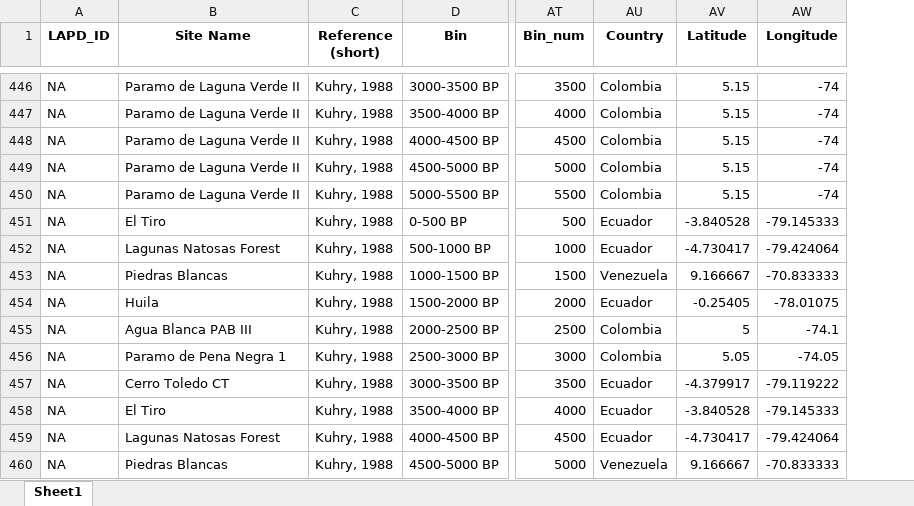
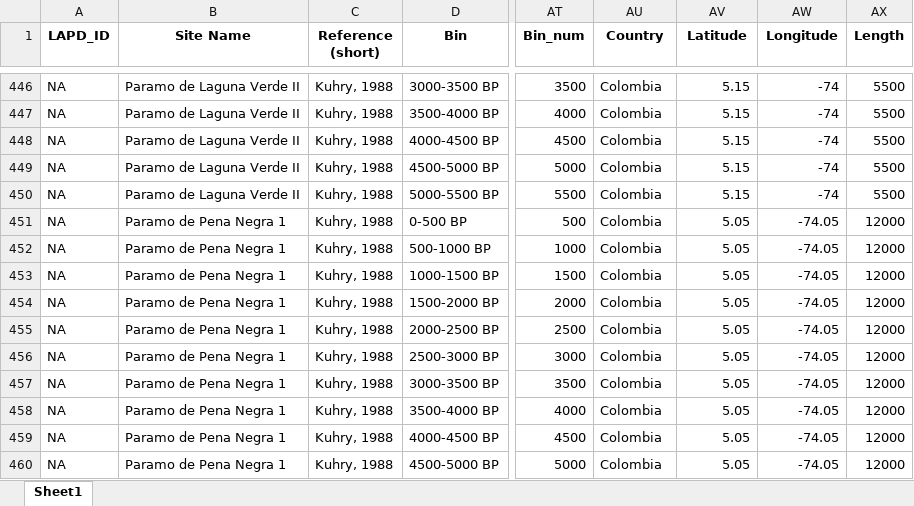
Before and after one commit to midoriyajima/humans-andes, an Excel workbook: data/Datasheet_shaved.xlsx, sheet Sheet1, drawn as a sheet; only a part is shown, gaps mark what is left out; values as stored, in another font and other column widths than the file's, no borders; the diff covers the shown part only; the diff names each change by its address in the sheet, - before the commit and + after, or states it on an @@ line.

```diff
--- a/data/Datasheet_shaved.xlsx (sheet Sheet1)
+++ b/data/Datasheet_shaved.xlsx (sheet Sheet1)
+column AX (Length), rows 446-460: 5500 | 5500 | 5500 | 5500 | 5500 | 12000 | 12000 | 12000 | 12000 | 12000 | 12000 | 12000 | 12000 | 12000 | 12000
-B451 (Site Name): El Tiro
+B451 (Site Name): Paramo de Pena Negra 1
-AU451:AU452 (Country): Ecuador
+AU451:AU452 (Country): Colombia
-AV451 (Latitude): -3.840528
+AV451 (Latitude): 5.05
-AW451 (Longitude): -79.145333
+AW451 (Longitude): -74.05
-B452 (Site Name): Lagunas Natosas Forest
+B452 (Site Name): Paramo de Pena Negra 1
-AV452 (Latitude): -4.730417
+AV452 (Latitude): 5.05
-AW452 (Longitude): -79.424064
+AW452 (Longitude): -74.05
-B453 (Site Name): Piedras Blancas
+B453 (Site Name): Paramo de Pena Negra 1
-AU453 (Country): Venezuela
+AU453 (Country): Colombia
-AV453 (Latitude): 9.166667
+AV453 (Latitude): 5.05
-AW453 (Longitude): -70.833333
+AW453 (Longitude): -74.05
-B454 (Site Name): Huila
+B454 (Site Name): Paramo de Pena Negra 1
-AU454 (Country): Ecuador
+AU454 (Country): Colombia
-AV454 (Latitude): -0.25405
+AV454 (Latitude): 5.05
-AW454 (Longitude): -78.01075
+AW454 (Longitude): -74.05
-B455 (Site Name): Agua Blanca PAB III
+B455 (Site Name): Paramo de Pena Negra 1
-AV455 (Latitude): 5
+AV455 (Latitude): 5.05
-AW455 (Longitude): -74.1
+AW455 (Longitude): -74.05
-B457 (Site Name): Cerro Toledo CT
+B457 (Site Name): Paramo de Pena Negra 1
-AU457:AU459 (Country): Ecuador
+AU457:AU459 (Country): Colombia
-AV457 (Latitude): -4.379917
+AV457 (Latitude): 5.05
-AW457 (Longitude): -79.119222
+AW457 (Longitude): -74.05
-B458 (Site Name): El Tiro
+B458 (Site Name): Paramo de Pena Negra 1
-AV458 (Latitude): -3.840528
+AV458 (Latitude): 5.05
-AW458 (Longitude): -79.145333
+AW458 (Longitude): -74.05
-B459 (Site Name): Lagunas Natosas Forest
+B459 (Site Name): Paramo de Pena Negra 1
-AV459 (Latitude): -4.730417
+AV459 (Latitude): 5.05
-AW459 (Longitude): -79.424064
+AW459 (Longitude): -74.05
-B460 (Site Name): Piedras Blancas
+B460 (Site Name): Paramo de Pena Negra 1
-AU460 (Country): Venezuela
+AU460 (Country): Colombia
-AV460 (Latitude): 9.166667
+AV460 (Latitude): 5.05
-AW460 (Longitude): -70.833333
+AW460 (Longitude): -74.05
```
Also changed, not shown: 321 edited cells elsewhere in this sheet, data/Datasheet.xlsx, data/Table_01.xlsx, 9 other files.
